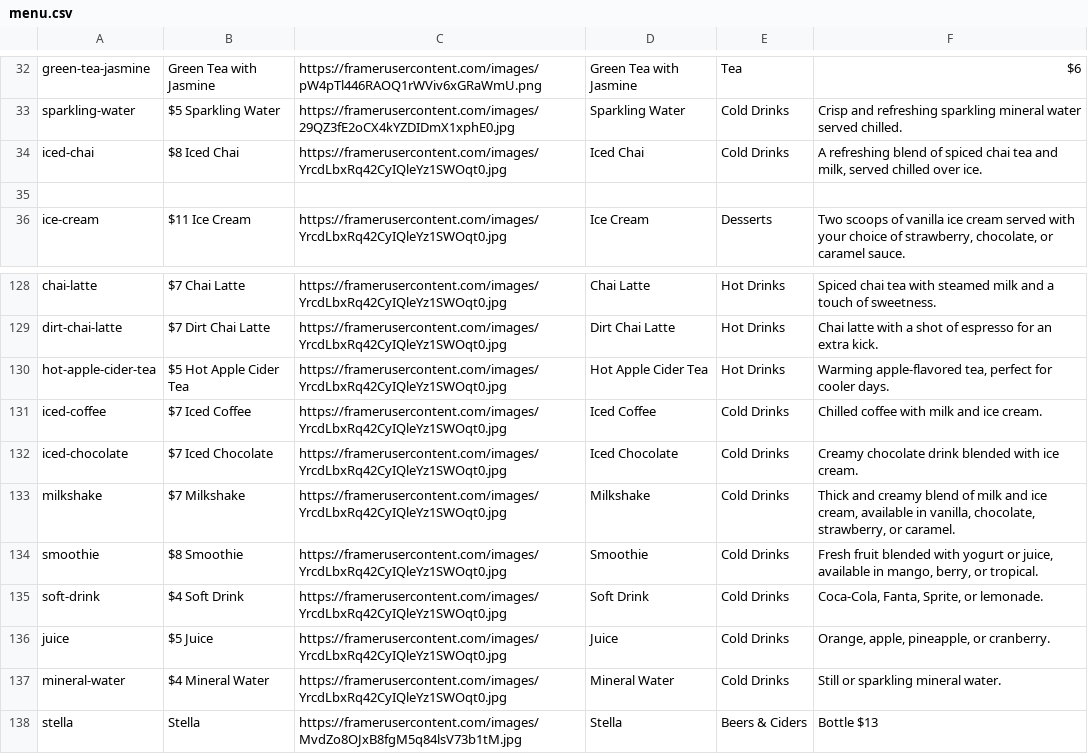
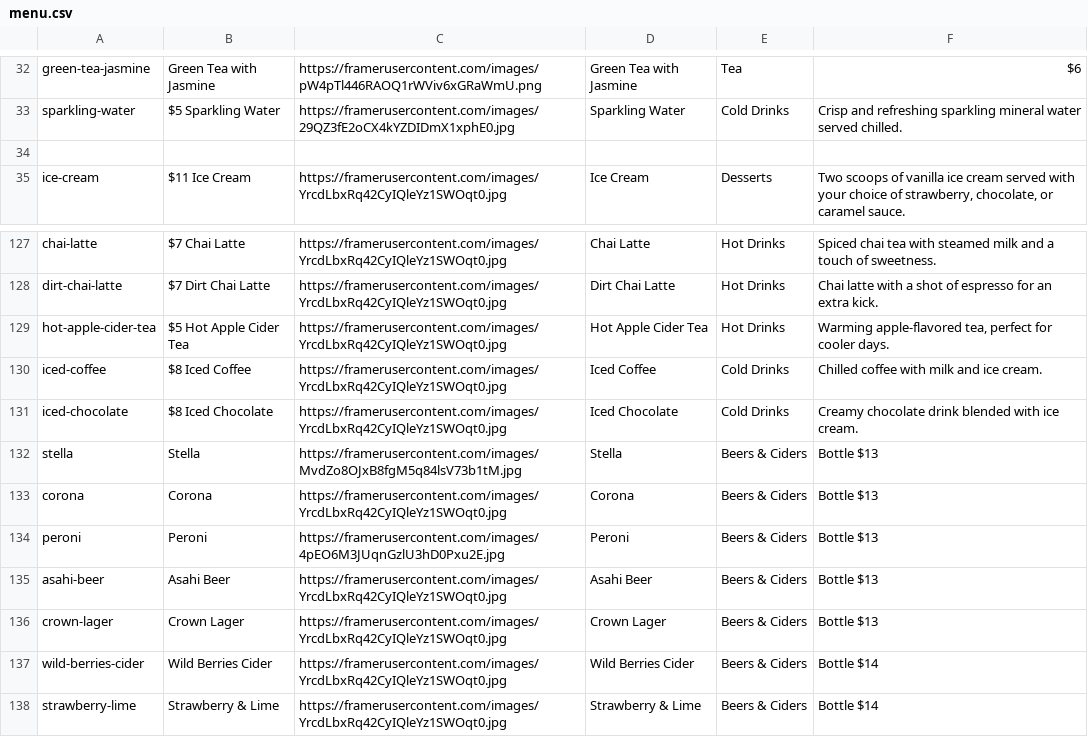
Before and after one commit to michaelyoussef396/cairo-clone-exact, a CSV file: src/data/menu.csv, drawn as a sheet; only a part is shown, gaps mark what is left out; the shorter side is filled out with more unchanged rows.

```diff
--- a/src/data/menu.csv
+++ b/src/data/menu.csv
@@ -33,3 +33,2 @@
 "sparkling-water","$5 Sparkling Water","https://framerusercontent.com/images/29QZ3fE2oCX4kYZDIDmX1xphE0.jpg","Sparkling Water","Cold Drinks","Crisp and refreshing sparkling mineral water served chilled."
-"iced-chai","$8 Iced Chai","https://framerusercontent.com/images/YrcdLbxRq42CyIQleYz1SWOqt0.jpg","Iced Chai","Cold Drinks","A refreshing blend of spiced chai tea and milk, served chilled over ice."
 
@@ -130,9 +129,4 @@
 "hot-apple-cider-tea","$5 Hot Apple Cider Tea","https://framerusercontent.com/images/YrcdLbxRq42CyIQleYz1SWOqt0.jpg","Hot Apple Cider Tea","Hot Drinks","Warming apple-flavored tea, perfect for cooler days."
-"iced-coffee","$7 Iced Coffee","https://framerusercontent.com/images/YrcdLbxRq42CyIQleYz1SWOqt0.jpg","Iced Coffee","Cold Drinks","Chilled coffee with milk and ice cream."
-"iced-chocolate","$7 Iced Chocolate","https://framerusercontent.com/images/YrcdLbxRq42CyIQleYz1SWOqt0.jpg","Iced Chocolate","Cold Drinks","Creamy chocolate drink blended with ice cream."
-"milkshake","$7 Milkshake","https://framerusercontent.com/images/YrcdLbxRq42CyIQleYz1SWOqt0.jpg","Milkshake","Cold Drinks","Thick and creamy blend of milk and ice cream, available in vanilla, chocolate, strawberry, or caramel."
-"smoothie","$8 Smoothie","https://framerusercontent.com/images/YrcdLbxRq42CyIQleYz1SWOqt0.jpg","Smoothie","Cold Drinks","Fresh fruit blended with yogurt or juice, available in mango, berry, or tropical."
-"soft-drink","$4 Soft Drink","https://framerusercontent.com/images/YrcdLbxRq42CyIQleYz1SWOqt0.jpg","Soft Drink","Cold Drinks","Coca-Cola, Fanta, Sprite, or lemonade."
-"juice","$5 Juice","https://framerusercontent.com/images/YrcdLbxRq42CyIQleYz1SWOqt0.jpg","Juice","Cold Drinks","Orange, apple, pineapple, or cranberry."
-"mineral-water","$4 Mineral Water","https://framerusercontent.com/images/YrcdLbxRq42CyIQleYz1SWOqt0.jpg","Mineral Water","Cold Drinks","Still or sparkling mineral water."
+"iced-coffee","$8 Iced Coffee","https://framerusercontent.com/images/YrcdLbxRq42CyIQleYz1SWOqt0.jpg","Iced Coffee","Cold Drinks","Chilled coffee with milk and ice cream."
+"iced-chocolate","$8 Iced Chocolate","https://framerusercontent.com/images/YrcdLbxRq42CyIQleYz1SWOqt0.jpg","Iced Chocolate","Cold Drinks","Creamy chocolate drink blended with ice cream."
 "stella","Stella","https://framerusercontent.com/images/MvdZo8OJxB8fgM5q84lsV73b1tM.jpg","Stella","Beers & Ciders","Bottle $13"
```
